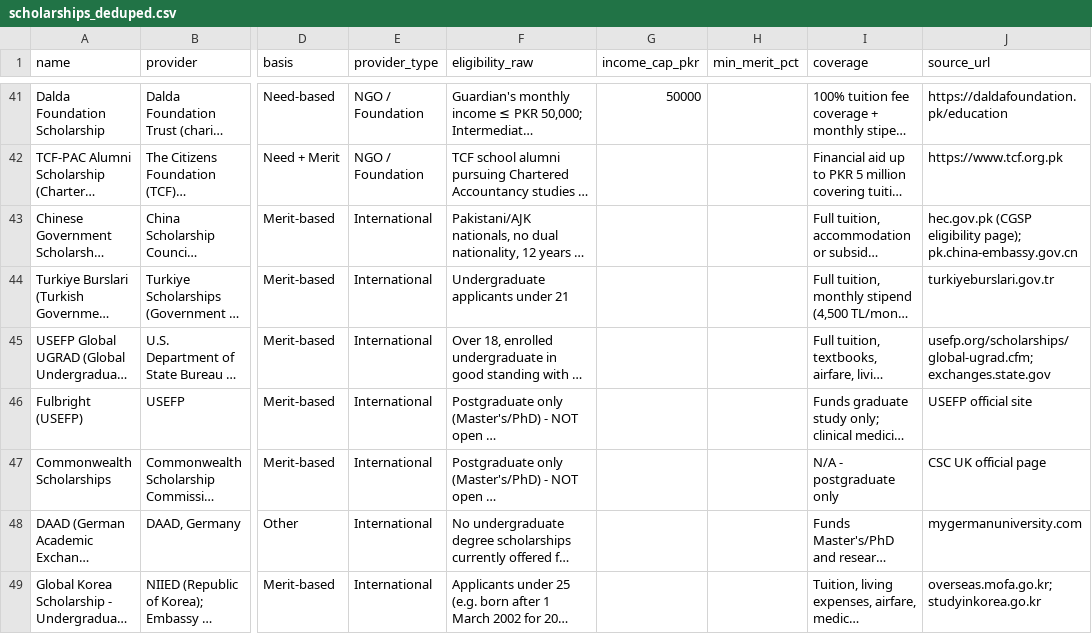
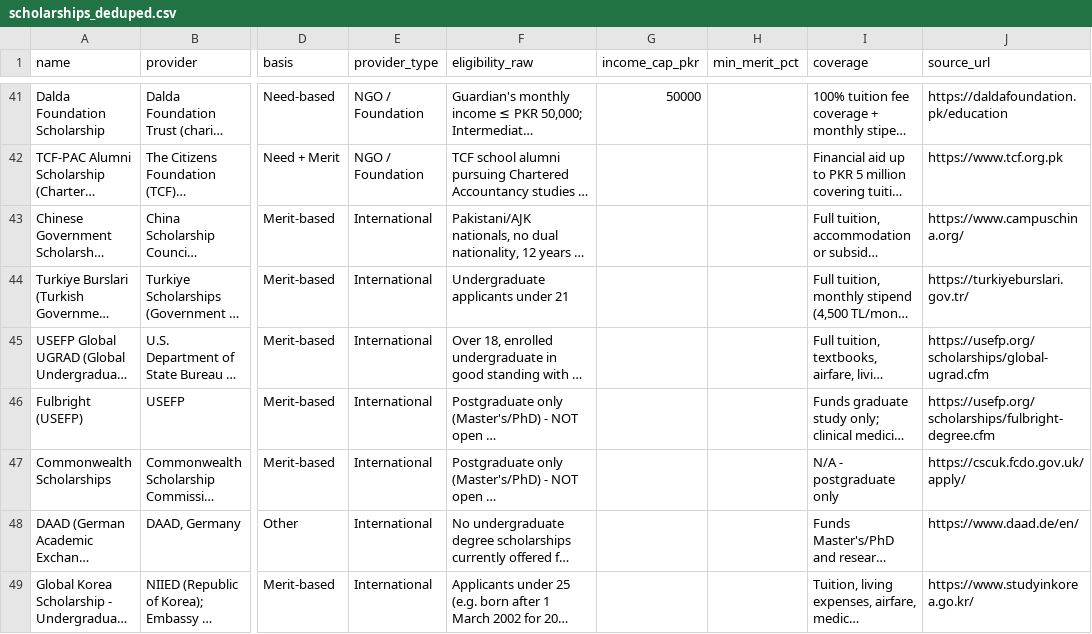
Before and after one commit to Sadiaiqbal774/career-counselling-fyp, a CSV file: backend/scholarships_deduped.csv, drawn as a sheet; only a part is shown, gaps mark what is left out; long unchanged cells end in …; the diff covers the shown part only; the diff names each change by its address in the sheet, - before the commit and + after, or states it on an @@ line.

Commit message:
Fix scholarship data fetching and Apply Now links
- Sanitize backend/scholarships_deduped.csv: all 221 source_url values
  now have valid https:// protocol. Removed 1 dummy header row.
  Cleaned trailing punctuation, semicolon-separated URLs, parenthetical
  notes, and descriptive text — replaced non-URL entries with accurate
  official links or Google search fallbacks.

- backend/app.py: add normalize_scholarship_url() helper that extracts
  the first valid URL from raw source_url strings, adds https:// when
  the protocol is missing, and falls back to a targeted Google search.
  Applied in both get_scholarships() (public API) and
  build_scholarship_entry() (quiz results). Filter out dummy CSV header
  row in get_scholarships(). Include id and source_url fields in
  /scholarships response so frontend can deduplicate cards.

- frontend/src/pages/ScholarshipFinder.js: export formatApplyUrl()
  utility that normalises any raw URL string client-side (strips
  annotations, splits multiples, prepends https://, falls back to
  Google search). Added loading spinner and error banner with Retry.
  Apply Now now uses formatApplyUrl(link || source_url, name).

- frontend/src/pages/UniversityRecommender.js: import and use
  formatApplyUrl for scholarship Apply Now links in results panel.

- frontend/src/pages/SavedOpportunities.js: import and use
  formatApplyUrl for saved scholarship Apply Now links.

```diff
--- a/backend/scholarships_deduped.csv
+++ b/backend/scholarships_deduped.csv
-J43 (source_url): hec.gov.pk (CGSP eligibility page); pk.china-embassy.gov.cn
+J43 (source_url): https://www.campuschina.org/
-J44 (source_url): turkiyeburslari.gov.tr
+J44 (source_url): https://turkiyeburslari.gov.tr/
-J45 (source_url): usefp.org/scholarships/global-ugrad.cfm; exchanges.state.gov
+J45 (source_url): https://usefp.org/scholarships/global-ugrad.cfm
-J46 (source_url): USEFP official site
+J46 (source_url): https://usefp.org/scholarships/fulbright-degree.cfm
-J47 (source_url): CSC UK official page
+J47 (source_url): https://cscuk.fcdo.gov.uk/apply/
-J48 (source_url): mygermanuniversity.com
+J48 (source_url): https://www.daad.de/en/
-J49 (source_url): overseas.mofa.go.kr; studyinkorea.go.kr
+J49 (source_url): https://www.studyinkorea.go.kr/
```
Also changed, not shown: 1 removed row and 73 edited cells elsewhere in this file, 4 other files.
